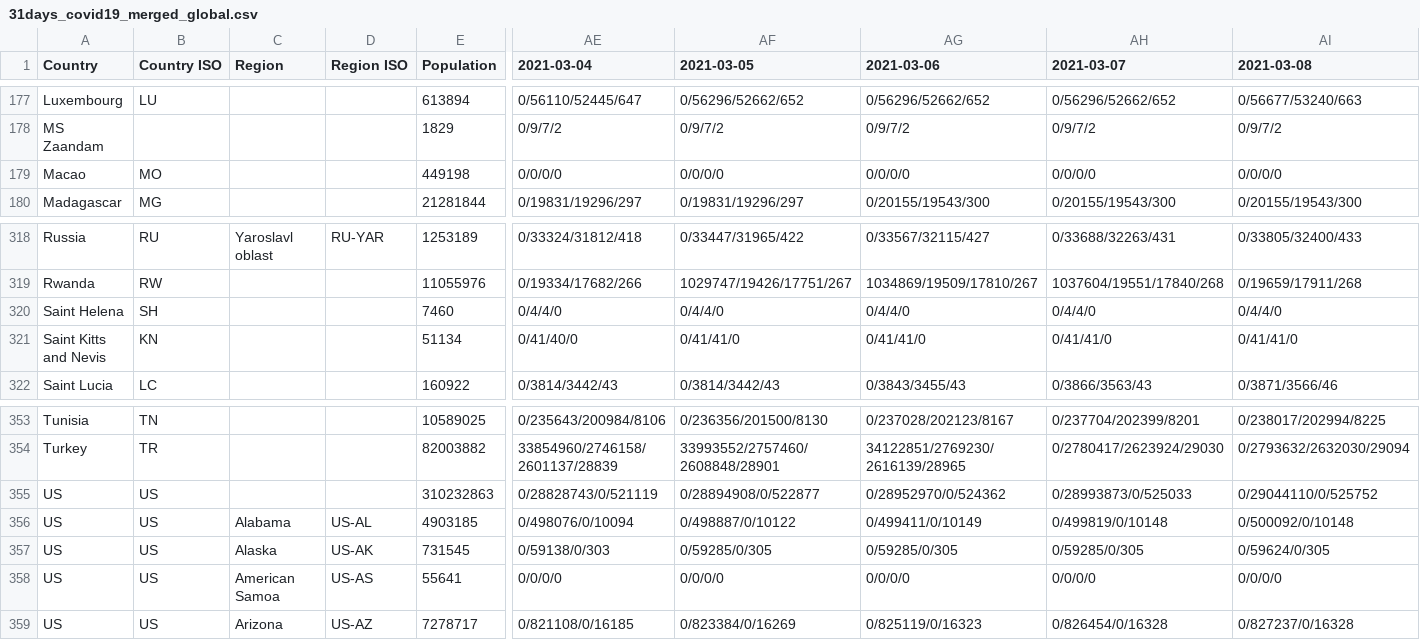
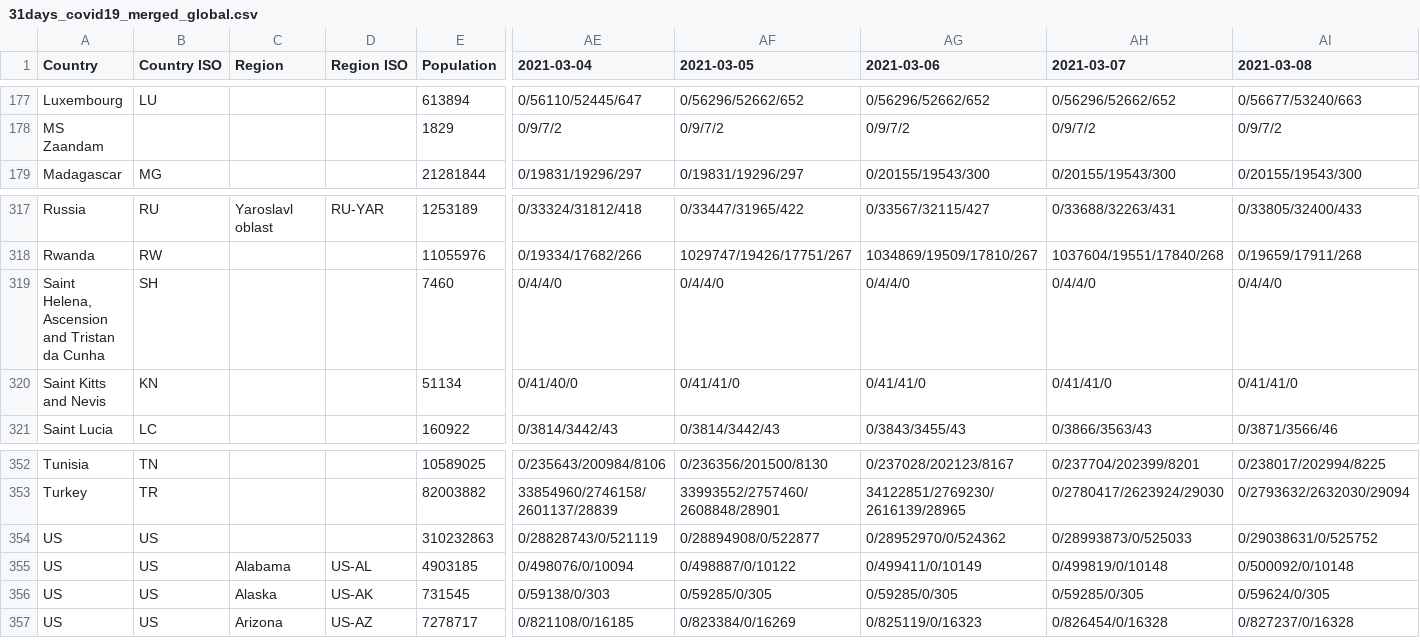
Before and after one commit to SailorMax/data, a CSV file: covid-19/31days_covid19_merged_global.csv, drawn as a sheet; only a part is shown, gaps mark what is left out; removed rows and columns are numbered as before the commit, all else as after; rows hold the shown columns only; the diff names each change by its address in the sheet, - before the commit and + after, or states it on an @@ line.

```diff
--- a/covid-19/31days_covid19_merged_global.csv
+++ b/covid-19/31days_covid19_merged_global.csv
-row 179: Macao | MO |  |  | 449198 | 0/0/0/0 | 0/0/0/0 | 0/0/0/0 | 0/0/0/0 | 0/0/0/0
-A319 (Country): Saint Helena
+A319 (Country): Saint Helena, Ascension and Tristan da Cunha
-AI354 (2021-03-08): 0/29044110/0/525752
+AI354 (2021-03-08): 0/29038631/0/525752
-row 358: US | US | American Samoa | US-AS | 55641 | 0/0/0/0 | 0/0/0/0 | 0/0/0/0 | 0/0/0/0 | 0/0/0/0
```
Also changed, not shown: covid-19/time_series_covid19_confirmed_global.csv, covid-19/time_series_covid19_deaths_global.csv, 5 other files.
